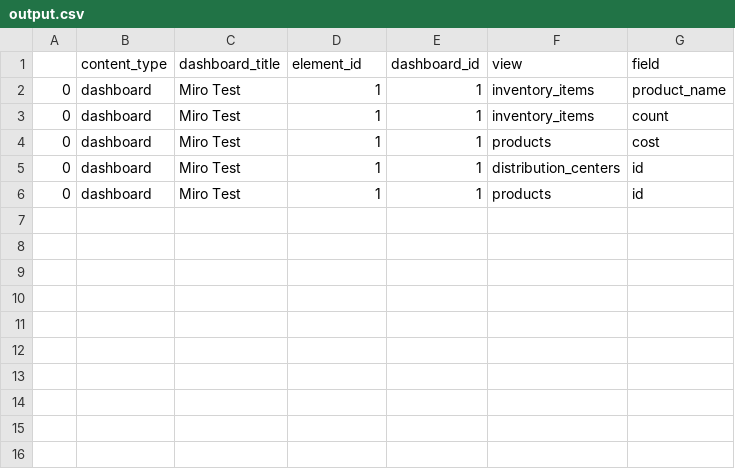
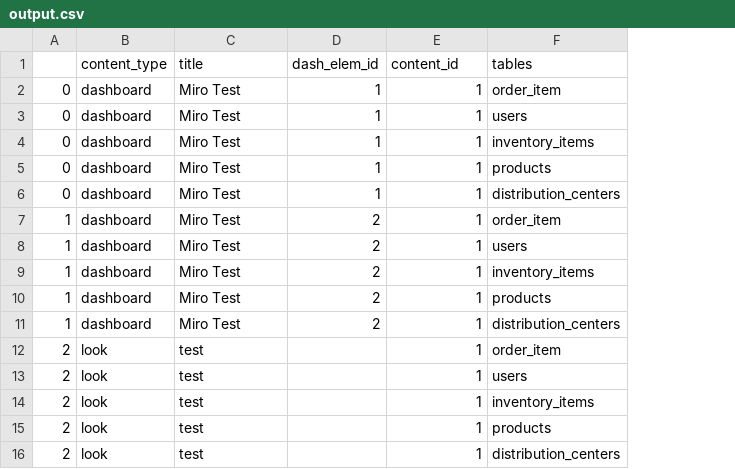
Before and after one commit to looker-open-source/lmanage, a CSV file: output.csv, drawn as a sheet; removed rows and columns are numbered as before the commit, all else as after; the diff names each change by its address in the sheet, - before the commit and + after, or states it on an @@ line.

Commit message:
working getuser content script

```diff
--- a/output.csv
+++ b/output.csv
-column G, rows 2-6: product_name | count | cost | id | id
-row 1:  | content_type | dashboard_title | element_id | dashboard_id | view | field
+row 1:  | content_type | title | dash_elem_id | content_id | tables
-F2: inventory_items
+F2: order_item
+row 3: 0 | dashboard | Miro Test | 1 | 1 | users
+row 7: 1 | dashboard | Miro Test | 2 | 1 | order_item
+row 8: 1 | dashboard | Miro Test | 2 | 1 | users
+row 9: 1 | dashboard | Miro Test | 2 | 1 | inventory_items
-A10: 0
+A10: 1
-D10: 1
+D10: 2
+row 11: 1 | dashboard | Miro Test | 2 | 1 | distribution_centers
+row 12: 2 | look | test |  | 1 | order_item
+row 13: 2 | look | test |  | 1 | users
+row 14: 2 | look | test |  | 1 | inventory_items
+row 15: 2 | look | test |  | 1 | products
+row 16: 2 | look | test |  | 1 | distribution_centers
```
Also changed, not shown: 11 other files.
